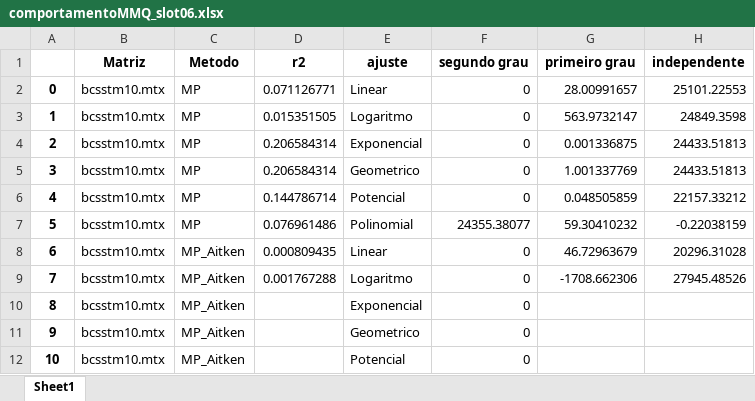
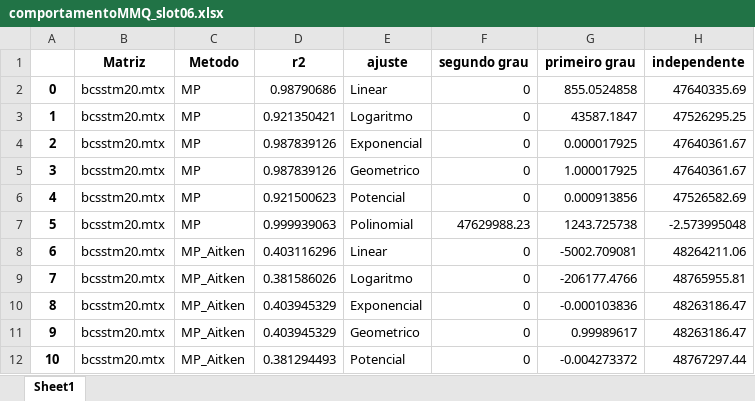
Before and after one commit to Joaof14/Mpot, an Excel workbook: resultados/comportamentoMMQ_slot06.xlsx, sheet Sheet1, drawn as a sheet; only a part is shown; values as stored, in another font and other column widths than the file's, no borders; the diff covers the shown part only; the diff names each change by its address in the sheet, - before the commit and + after, or states it on an @@ line.

```diff
--- a/resultados/comportamentoMMQ_slot06.xlsx (sheet Sheet1)
+++ b/resultados/comportamentoMMQ_slot06.xlsx (sheet Sheet1)
-B2:B12 (Matriz): bcsstm10.mtx
+B2:B12 (Matriz): bcsstm20.mtx
-D2 (r2): 0.071126771
+D2 (r2): 0.98790686
-G2 (primeiro grau): 28.00991657
+G2 (primeiro grau): 855.0524858
-H2 (independente): 25101.22553
+H2 (independente): 47640335.69
-D3 (r2): 0.015351505
+D3 (r2): 0.921350421
-G3 (primeiro grau): 563.9732147
+G3 (primeiro grau): 43587.1847
-H3 (independente): 24849.3598
+H3 (independente): 47526295.25
-D4:D5 (r2): 0.206584314
+D4:D5 (r2): 0.987839126
-G4 (primeiro grau): 0.001336875
+G4 (primeiro grau): 0.000017925
-H4:H5 (independente): 24433.51813
+H4:H5 (independente): 47640361.67
-G5 (primeiro grau): 1.001337769
+G5 (primeiro grau): 1.000017925
-D6 (r2): 0.144786714
+D6 (r2): 0.921500623
-G6 (primeiro grau): 0.048505859
+G6 (primeiro grau): 0.000913856
-H6 (independente): 22157.33212
+H6 (independente): 47526582.69
-D7 (r2): 0.076961486
+D7 (r2): 0.999939063
-F7 (segundo grau): 24355.38077
+F7 (segundo grau): 47629988.23
-G7 (primeiro grau): 59.30410232
+G7 (primeiro grau): 1243.725738
-H7 (independente): -0.22038159
+H7 (independente): -2.573995048
-D8 (r2): 0.000809435
+D8 (r2): 0.403116296
-G8 (primeiro grau): 46.72963679
+G8 (primeiro grau): -5002.709081
-H8 (independente): 20296.31028
+H8 (independente): 48264211.06
-D9 (r2): 0.001767288
+D9 (r2): 0.381586026
-G9 (primeiro grau): -1708.662306
+G9 (primeiro grau): -206177.4766
-H9 (independente): 27945.48526
+H9 (independente): 48765955.81
-D10:D11 (r2): (empty)
+D10:D11 (r2): 0.403945329
-G10 (primeiro grau): (empty)
+G10 (primeiro grau): -0.000103836
-H10:H11 (independente): (empty)
+H10:H11 (independente): 48263186.47
-G11 (primeiro grau): (empty)
+G11 (primeiro grau): 0.99989617
-D12 (r2): (empty)
+D12 (r2): 0.381294493
-G12 (primeiro grau): (empty)
+G12 (primeiro grau): -0.004273372
-H12 (independente): (empty)
+H12 (independente): 48767297.44
```
Also changed, not shown: 455 edited cells elsewhere in this sheet, resultados/comportamentoMMQ_slot01.xlsx, resultados/comportamentoMMQ_slot03.xlsx, 16 other files.
